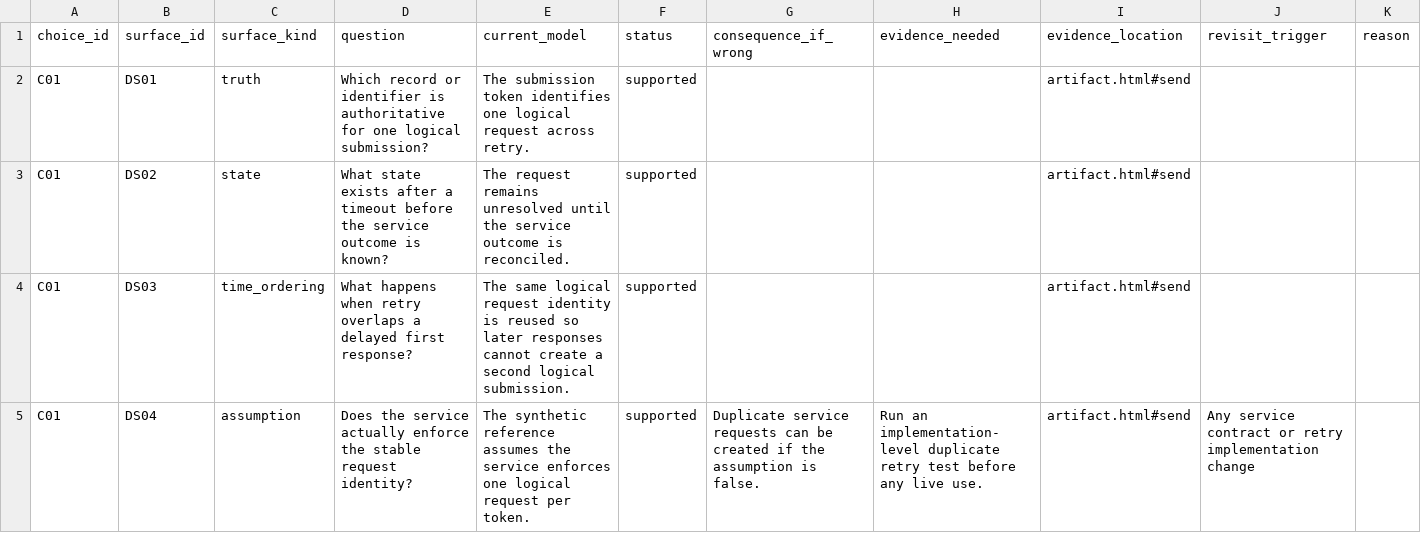
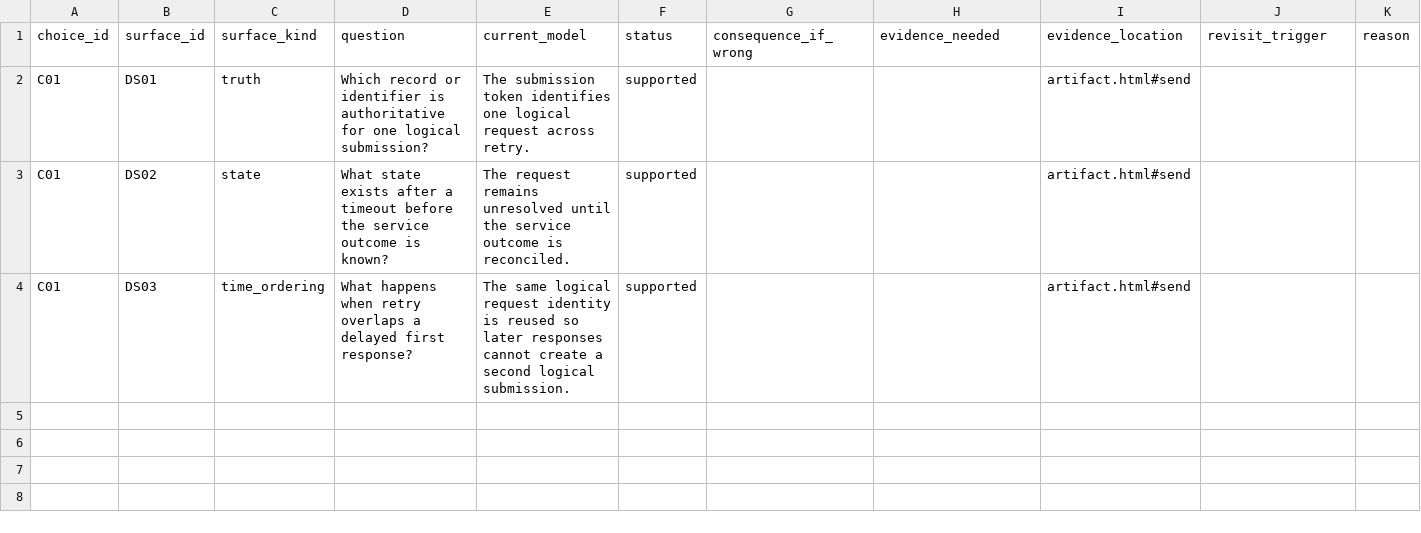
Before and after one commit to yejuntak/hcai-deployment-readiness, a CSV file: Worked-Example/decision-surfaces.csv, drawn as a sheet; the diff names each change by its address in the sheet, - before the commit and + after, or states it on an @@ line.

Commit message:
Separate assumptions from system decision surfaces

```diff
--- a/Worked-Example/decision-surfaces.csv
+++ b/Worked-Example/decision-surfaces.csv
-row 5: C01 | DS04 | assumption | Does the service actually enforce the stable request identity? | The synthetic reference assumes the service enforces one logical request per token. | supported | Duplicate service requests can be created if the assumption is false. | Run an implementation-level duplicate retry test before any live use. | artifact.html#send | Any service contract or retry implementation change
```
